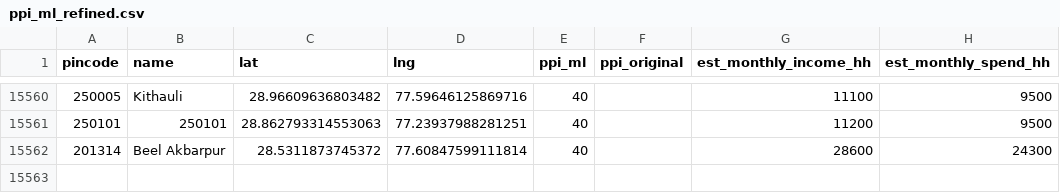
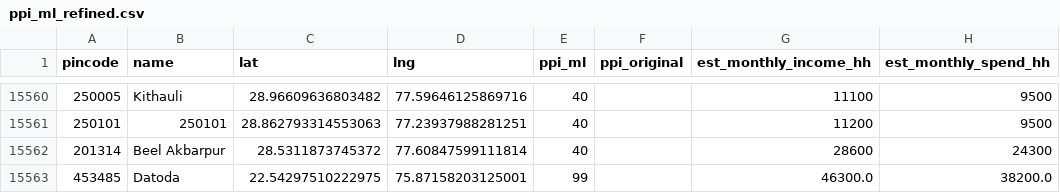
Before and after one commit to Raghotham-harish/paisa-map, a CSV file: paisamap-etl/data/output/ppi_ml_refined.csv, drawn as a sheet; only a part is shown, gaps mark what is left out; the diff names each change by its address in the sheet, - before the commit and + after, or states it on an @@ line.

```diff
--- a/paisamap-etl/data/output/ppi_ml_refined.csv
+++ b/paisamap-etl/data/output/ppi_ml_refined.csv
+row 15563: 453485 | Datoda | 22.54297510222975 | 75.87158203125001 | 99 |  | 46300.0 | 38200.0
```
Also changed, not shown: paisamap-etl/data/output/batch_enrich_log.csv, paisamap-etl/data/raw/financial_inclusion.csv, 10 other files.
